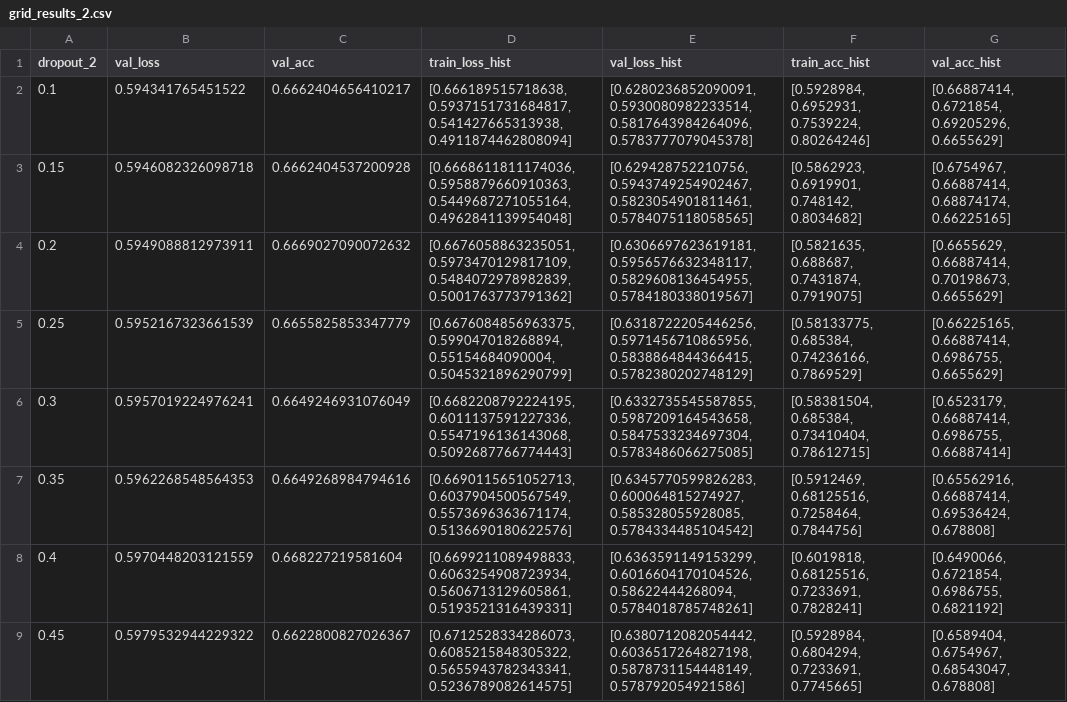
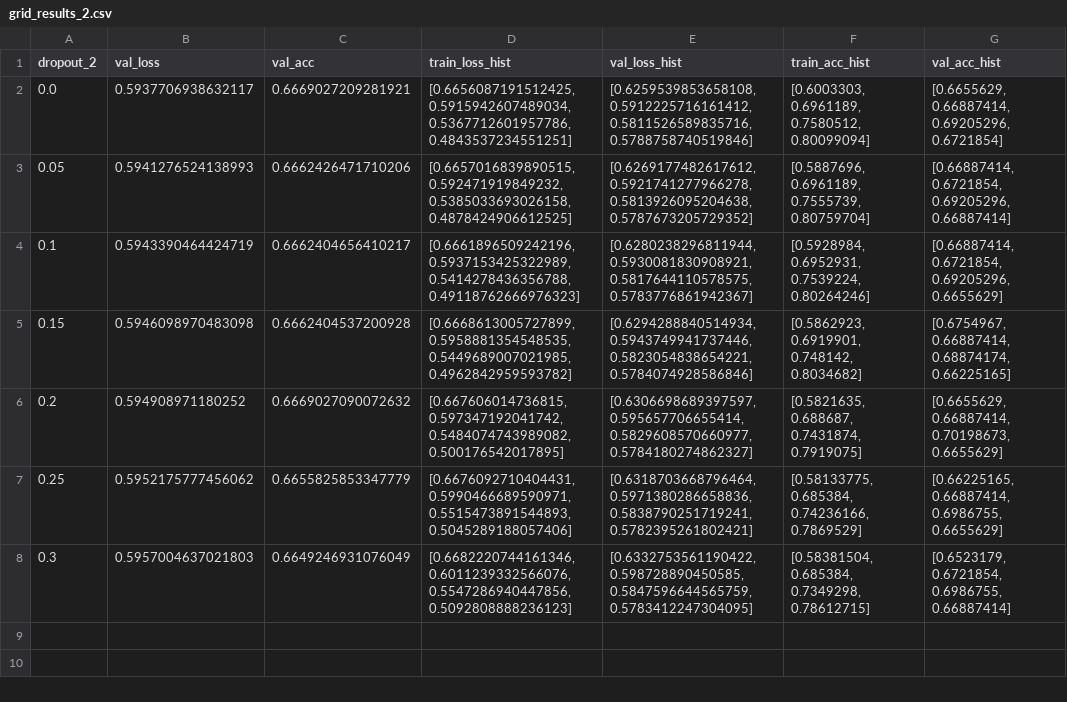
Before and after one commit to James-Leslie/deep-collaborative-filtering, a CSV file: data/ml-100k/grid_results_2.csv, drawn as a sheet.

```diff
--- a/data/ml-100k/grid_results_2.csv
+++ b/data/ml-100k/grid_results_2.csv
@@ -1,9 +1,8 @@
 dropout_2,val_loss,val_acc,train_loss_hist,val_loss_hist,train_acc_hist,val_acc_hist
-0.1,0.594341765451522,0.6662404656410217,"[0.666189515718638, 0.5937151731684817, 0.541427665313938, 0.4911874462808094]","[0.6280236852090091, 0.5930080982233514, 0.5817643984264096, 0.5783777079045378]","[0.5928984, 0.6952931, 0.7539224, 0.80264246]","[0.66887414, 0.6721854, 0.69205296, 0.6655629]"
-0.15,0.5946082326098718,0.6662404537200928,"[0.6668611811174036, 0.5958879660910363, 0.5449687271055164, 0.4962841139954048]","[0.629428752210756, 0.5943749254902467, 0.5823054901811461, 0.5784075118058565]","[0.5862923, 0.6919901, 0.748142, 0.8034682]","[0.6754967, 0.66887414, 0.68874174, 0.66225165]"
-0.2,0.5949088812973911,0.6669027090072632,"[0.6676058863235051, 0.5973470129817109, 0.5484072978982839, 0.5001763773791362]","[0.6306697623619181, 0.5956576632348117, 0.5829608136454955, 0.5784180338019567]","[0.5821635, 0.688687, 0.7431874, 0.7919075]","[0.6655629, 0.66887414, 0.70198673, 0.6655629]"
-0.25,0.5952167323661539,0.6655825853347779,"[0.6676084856963375, 0.599047018268894, 0.55154684090004, 0.5045321896290799]","[0.6318722205446256, 0.5971456710865956, 0.5838864844366415, 0.5782380202748129]","[0.58133775, 0.685384, 0.74236166, 0.7869529]","[0.66225165, 0.66887414, 0.6986755, 0.6655629]"
-0.3,0.5957019224976241,0.6649246931076049,"[0.6682208792224195, 0.6011137591227336, 0.5547196136143068, 0.5092687766774443]","[0.6332735545587855, 0.5987209164543658, 0.5847533234697304, 0.5783486066275085]","[0.58381504, 0.685384, 0.73410404, 0.78612715]","[0.6523179, 0.66887414, 0.6986755, 0.66887414]"
-0.35,0.5962268548564353,0.6649268984794616,"[0.6690115651052713, 0.6037904500567549, 0.5573696363671174, 0.5136690180622576]","[0.6345770599826283, 0.600064815274927, 0.585328055928085, 0.5784334485104542]","[0.5912469, 0.68125516, 0.7258464, 0.7844756]","[0.65562916, 0.66887414, 0.69536424, 0.678808]"
-0.4,0.5970448203121559,0.668227219581604,"[0.6699211089498833, 0.6063254908723934, 0.5606713129605861, 0.5193521316439331]","[0.6363591149153299, 0.6016604170104526, 0.58622444268094, 0.5784018785748261]","[0.6019818, 0.68125516, 0.7233691, 0.7828241]","[0.6490066, 0.6721854, 0.6986755, 0.6821192]"
-0.45,0.5979532944229322,0.6622800827026367,"[0.6712528334286073, 0.6085215848305322, 0.5655943782343341, 0.5236789082614575]","[0.6380712082054442, 0.6036517264827198, 0.5878731154448149, 0.578792054921586]","[0.5928984, 0.6804294, 0.7233691, 0.7745665]","[0.6589404, 0.6754967, 0.68543047, 0.678808]"
+0.0,0.5937706938632117,0.6669027209281921,"[0.6656087191512425, 0.5915942607489034, 0.5367712601957786, 0.4843537234551251]","[0.6259539853658108, 0.5912225716161412, 0.5811526589835716, 0.5788758740519846]","[0.6003303, 0.6961189, 0.7580512, 0.80099094]","[0.6655629, 0.66887414, 0.69205296, 0.6721854]"
+0.05,0.5941276524138993,0.6662426471710206,"[0.6657016839890515, 0.592471919849232, 0.5385033693026158, 0.4878424906612525]","[0.6269177482617612, 0.5921741277966278, 0.5813926095204638, 0.5787673205729352]","[0.5887696, 0.6961189, 0.7555739, 0.80759704]","[0.66887414, 0.6721854, 0.69205296, 0.66887414]"
+0.1,0.5943390464424719,0.6662404656410217,"[0.6661896509242196, 0.5937153425322989, 0.5414278436356788, 0.49118762666976323]","[0.6280238296811944, 0.5930081830908921, 0.5817644110578575, 0.5783776861942367]","[0.5928984, 0.6952931, 0.7539224, 0.80264246]","[0.66887414, 0.6721854, 0.69205296, 0.6655629]"
+0.15,0.5946098970483098,0.6662404537200928,"[0.6668613005727899, 0.5958881354548535, 0.5449689007021985, 0.4962842959593782]","[0.6294288840514934, 0.5943749941737446, 0.5823054838654221, 0.5784074928586846]","[0.5862923, 0.6919901, 0.748142, 0.8034682]","[0.6754967, 0.66887414, 0.68874174, 0.66225165]"
+0.2,0.594908971180252,0.6669027090072632,"[0.667606014736815, 0.597347192041742, 0.5484074743989082, 0.500176542017895]","[0.6306698689397597, 0.595657706655414, 0.5829608570660977, 0.5784180274862327]","[0.5821635, 0.688687, 0.7431874, 0.7919075]","[0.6655629, 0.66887414, 0.70198673, 0.6655629]"
+0.25,0.5952175777456062,0.6655825853347779,"[0.6676092710404431, 0.5990466689590971, 0.5515473891544893, 0.5045289188057406]","[0.6318703668796464, 0.5971380286658836, 0.5838790251719241, 0.5782395261802421]","[0.58133775, 0.685384, 0.74236166, 0.7869529]","[0.66225165, 0.66887414, 0.6986755, 0.6655629]"
+0.3,0.5957004637021803,0.6649246931076049,"[0.6682220744161346, 0.6011239332566076, 0.5547286940447856, 0.5092808888236123]","[0.6332753561190422, 0.598728890450585, 0.5847596644565759, 0.5783412247304095]","[0.58381504, 0.685384, 0.7349298, 0.78612715]","[0.6523179, 0.6721854, 0.6986755, 0.66887414]"
```
Also changed, not shown: data/ml-100k/grid_results_3.csv, data/ml-100k/holdout_predictions.csv, 7 other files.
